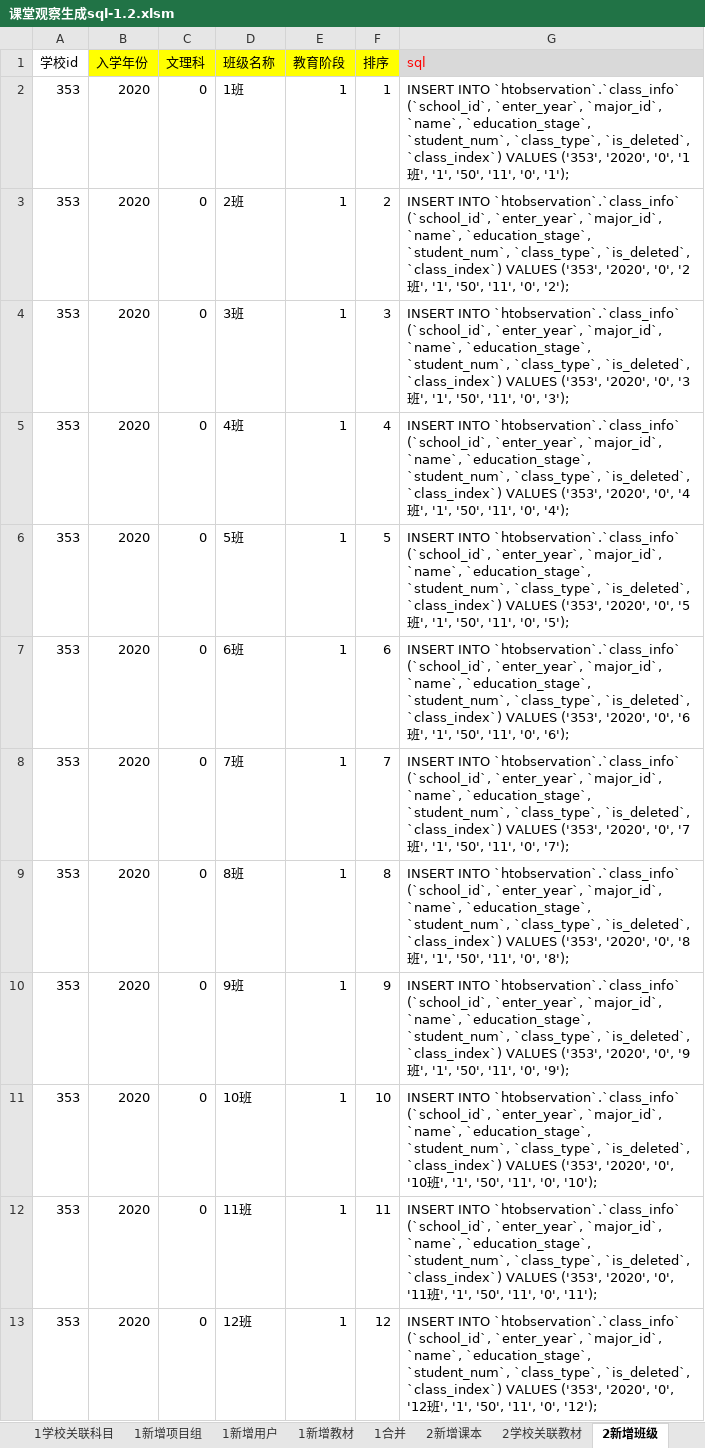
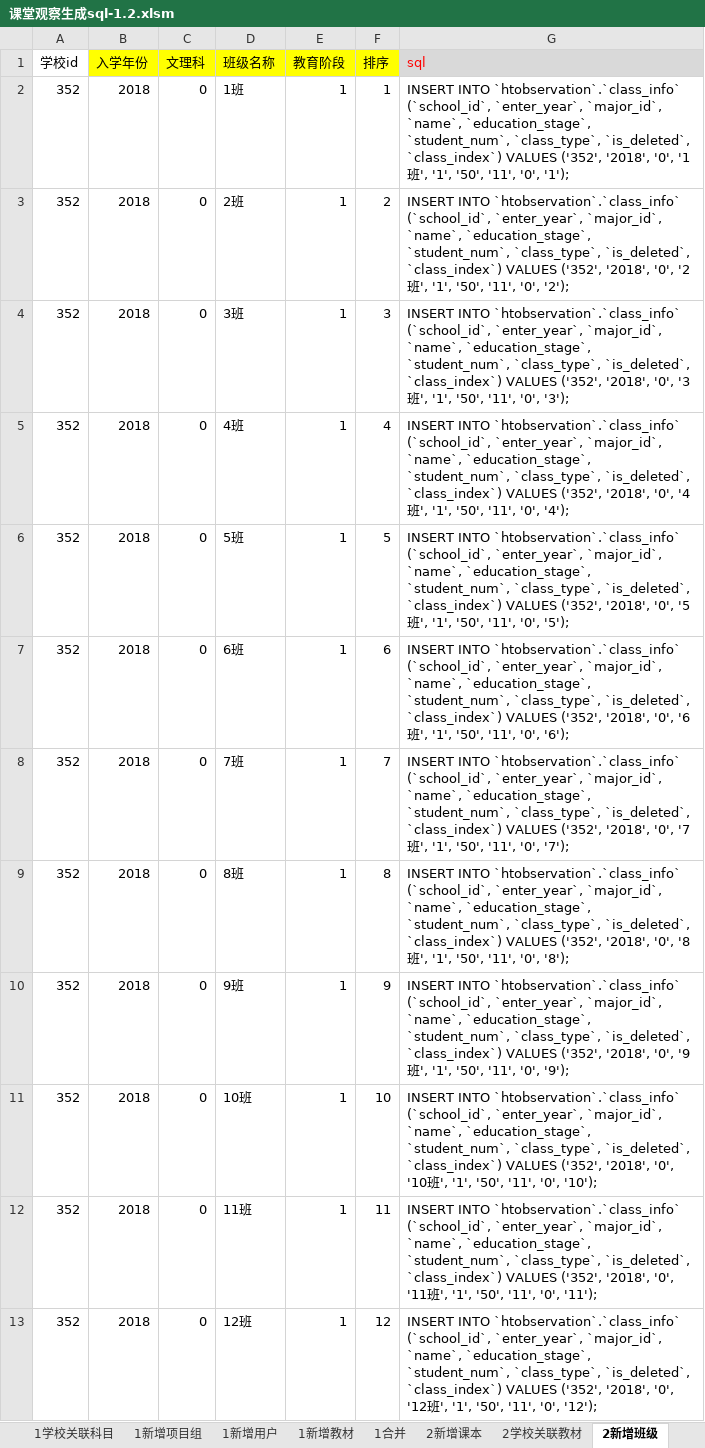
Before and after one commit to dydes/VBA, an Excel workbook: 课堂观察sql/课堂观察生成sql-1.2.xlsm, sheet 2新增班级, drawn as a sheet; only a part is shown; values as stored, in another font and other column widths than the file's, no borders; charts and pictures not drawn; the diff covers the shown part only; the diff names each change by its address in the sheet, - before the commit and + after, or states it on an @@ line.

```diff
--- a/课堂观察sql/课堂观察生成sql-1.2.xlsm (sheet 2新增班级)
+++ b/课堂观察sql/课堂观察生成sql-1.2.xlsm (sheet 2新增班级)
-A2:A13 (学校id): 353
+A2:A13 (学校id): 352
-B2:B13 (入学年份): 2020
+B2:B13 (入学年份): 2018
-G2 (sql): …`class_index`) VALUES ('353', '2020', '0', '1…
+G2 (sql): …`class_index`) VALUES ('352', '2018', '0', '1…
-G3 (sql): …`class_index`) VALUES ('353', '2020', '0', '2…
+G3 (sql): …`class_index`) VALUES ('352', '2018', '0', '2…
-G4 (sql): …`class_index`) VALUES ('353', '2020', '0', '3…
+G4 (sql): …`class_index`) VALUES ('352', '2018', '0', '3…
-G5 (sql): …`class_index`) VALUES ('353', '2020', '0', '4…
+G5 (sql): …`class_index`) VALUES ('352', '2018', '0', '4…
-G6 (sql): …`class_index`) VALUES ('353', '2020', '0', '5…
+G6 (sql): …`class_index`) VALUES ('352', '2018', '0', '5…
-G7 (sql): …`class_index`) VALUES ('353', '2020', '0', '6…
+G7 (sql): …`class_index`) VALUES ('352', '2018', '0', '6…
-G8 (sql): …`class_index`) VALUES ('353', '2020', '0', '7…
+G8 (sql): …`class_index`) VALUES ('352', '2018', '0', '7…
-G9 (sql): …`class_index`) VALUES ('353', '2020', '0', '8…
+G9 (sql): …`class_index`) VALUES ('352', '2018', '0', '8…
-G10 (sql): …`class_index`) VALUES ('353', '2020', '0', '9…
+G10 (sql): …`class_index`) VALUES ('352', '2018', '0', '9…
-G11 (sql): …`class_index`) VALUES ('353', '2020', '0', '10…
+G11 (sql): …`class_index`) VALUES ('352', '2018', '0', '10…
-G12 (sql): …`class_index`) VALUES ('353', '2020', '0', '11…
+G12 (sql): …`class_index`) VALUES ('352', '2018', '0', '11…
-G13 (sql): …`class_index`) VALUES ('353', '2020', '0', '12…
+G13 (sql): …`class_index`) VALUES ('352', '2018', '0', '12…
```
Also changed, not shown: 12 added rows elsewhere in this sheet, 2 other files.
